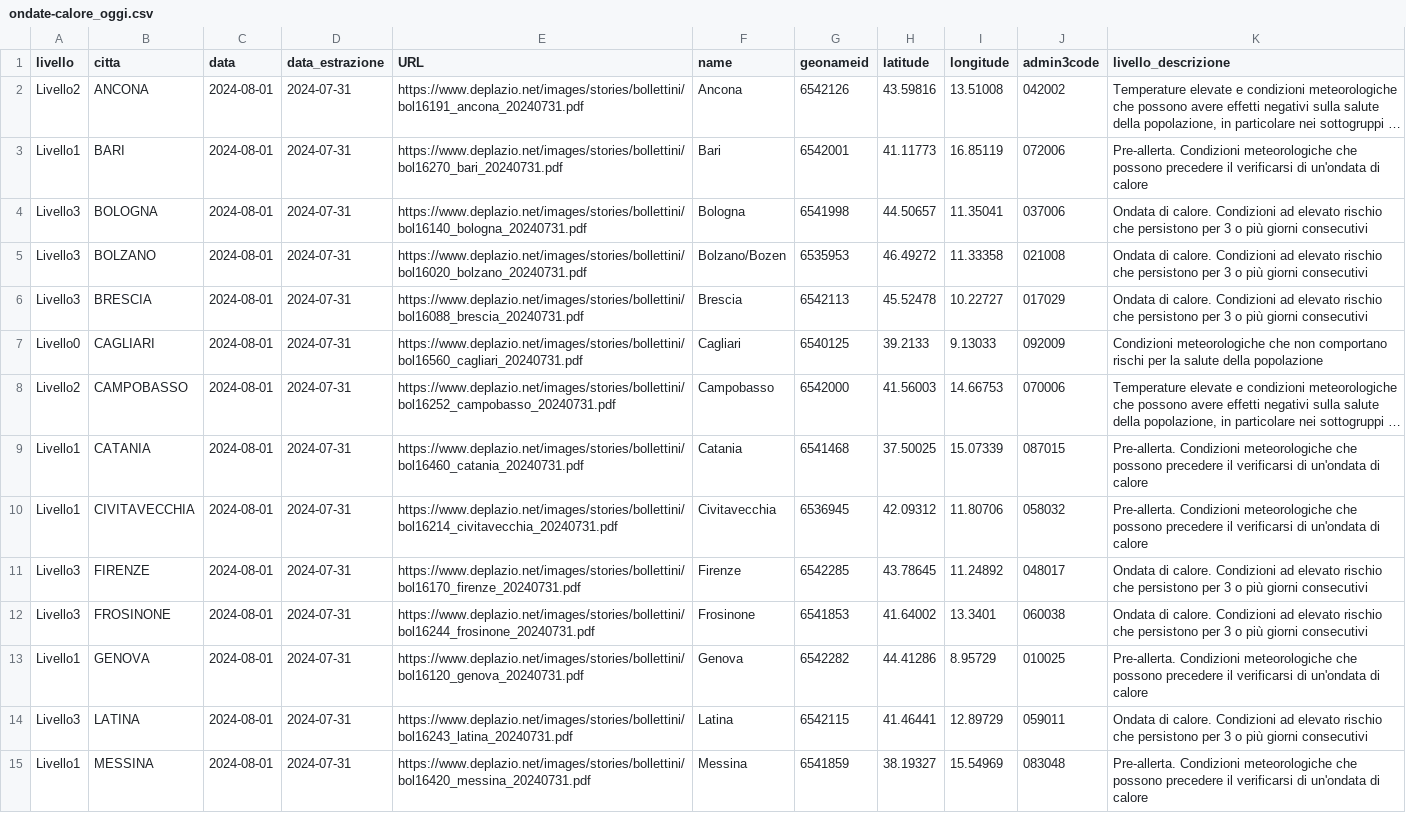
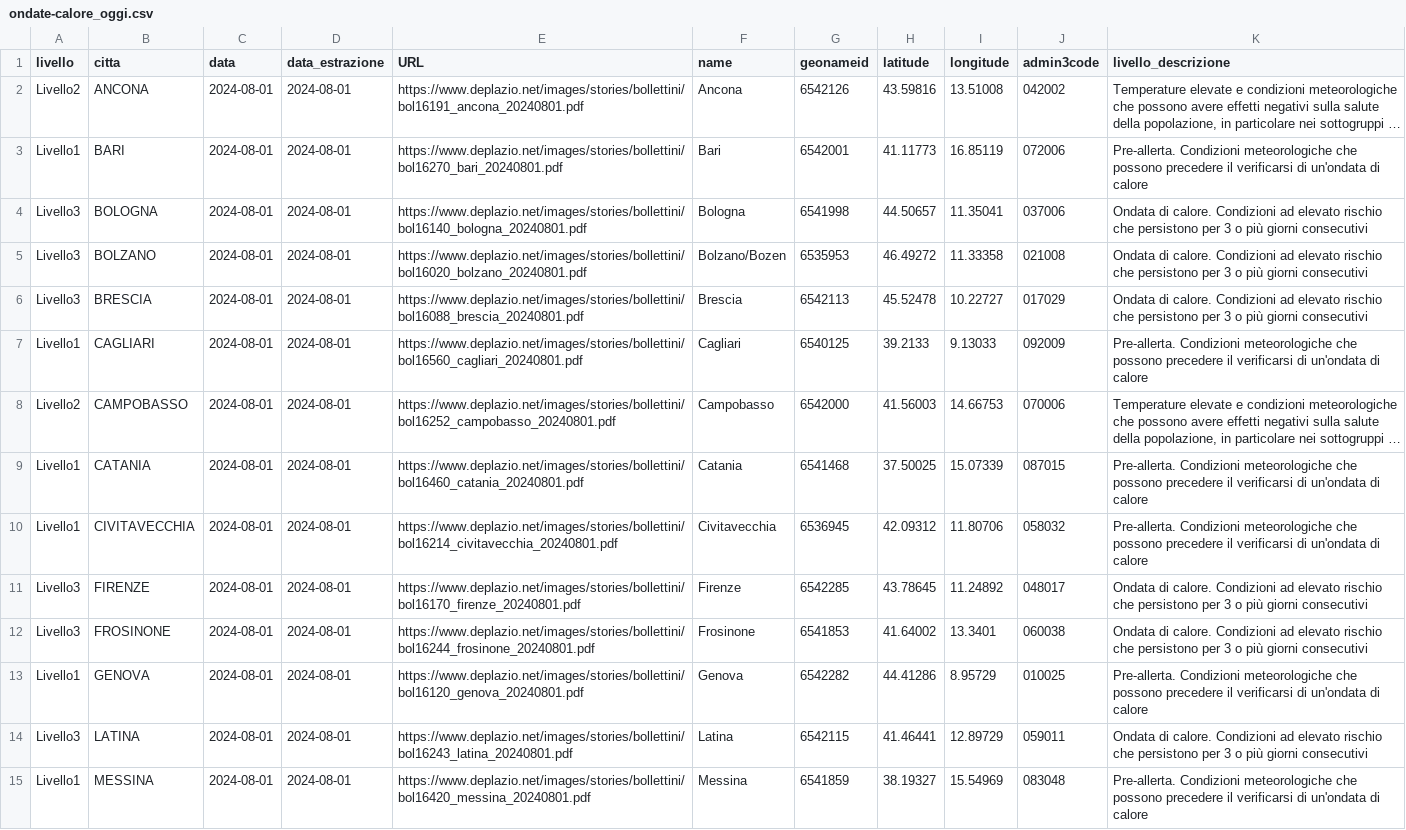
Before and after one commit to ondata/ondate-calore, a CSV file: data/ondate-calore_oggi.csv, drawn as a sheet; only a part is shown; long unchanged cells end in …; the diff covers the shown part only; the diff names each change by its address in the sheet, - before the commit and + after, or states it on an @@ line.

```diff
--- a/data/ondate-calore_oggi.csv
+++ b/data/ondate-calore_oggi.csv
-D2:D15 (data_estrazione): 2024-07-31
+D2:D15 (data_estrazione): 2024-08-01
-E2 (URL): https://www.deplazio.net/images/stories/bollettini/bol16191_ancona_20240731.pdf
+E2 (URL): https://www.deplazio.net/images/stories/bollettini/bol16191_ancona_20240801.pdf
-E3 (URL): https://www.deplazio.net/images/stories/bollettini/bol16270_bari_20240731.pdf
+E3 (URL): https://www.deplazio.net/images/stories/bollettini/bol16270_bari_20240801.pdf
-E4 (URL): https://www.deplazio.net/images/stories/bollettini/bol16140_bologna_20240731.pdf
+E4 (URL): https://www.deplazio.net/images/stories/bollettini/bol16140_bologna_20240801.pdf
-E5 (URL): https://www.deplazio.net/images/stories/bollettini/bol16020_bolzano_20240731.pdf
+E5 (URL): https://www.deplazio.net/images/stories/bollettini/bol16020_bolzano_20240801.pdf
-E6 (URL): https://www.deplazio.net/images/stories/bollettini/bol16088_brescia_20240731.pdf
+E6 (URL): https://www.deplazio.net/images/stories/bollettini/bol16088_brescia_20240801.pdf
-A7 (livello): Livello0
+A7 (livello): Livello1
-E7 (URL): https://www.deplazio.net/images/stories/bollettini/bol16560_cagliari_20240731.pdf
+E7 (URL): https://www.deplazio.net/images/stories/bollettini/bol16560_cagliari_20240801.pdf
-K7 (livello_descrizione): Condizioni meteorologiche che non comportano rischi per la salute della popolazione
+K7 (livello_descrizione): Pre-allerta. Condizioni meteorologiche che possono precedere il verificarsi di un'ondata di calore
-E8 (URL): https://www.deplazio.net/images/stories/bollettini/bol16252_campobasso_20240731.pdf
+E8 (URL): https://www.deplazio.net/images/stories/bollettini/bol16252_campobasso_20240801.pdf
-E9 (URL): https://www.deplazio.net/images/stories/bollettini/bol16460_catania_20240731.pdf
+E9 (URL): https://www.deplazio.net/images/stories/bollettini/bol16460_catania_20240801.pdf
-E10 (URL): https://www.deplazio.net/images/stories/bollettini/bol16214_civitavecchia_20240731.pdf
+E10 (URL): https://www.deplazio.net/images/stories/bollettini/bol16214_civitavecchia_20240801.pdf
-E11 (URL): https://www.deplazio.net/images/stories/bollettini/bol16170_firenze_20240731.pdf
+E11 (URL): https://www.deplazio.net/images/stories/bollettini/bol16170_firenze_20240801.pdf
-E12 (URL): https://www.deplazio.net/images/stories/bollettini/bol16244_frosinone_20240731.pdf
+E12 (URL): https://www.deplazio.net/images/stories/bollettini/bol16244_frosinone_20240801.pdf
-E13 (URL): https://www.deplazio.net/images/stories/bollettini/bol16120_genova_20240731.pdf
+E13 (URL): https://www.deplazio.net/images/stories/bollettini/bol16120_genova_20240801.pdf
-E14 (URL): https://www.deplazio.net/images/stories/bollettini/bol16243_latina_20240731.pdf
+E14 (URL): https://www.deplazio.net/images/stories/bollettini/bol16243_latina_20240801.pdf
-E15 (URL): https://www.deplazio.net/images/stories/bollettini/bol16420_messina_20240731.pdf
+E15 (URL): https://www.deplazio.net/images/stories/bollettini/bol16420_messina_20240801.pdf
```
Also changed, not shown: 28 edited cells elsewhere in this file, data/ondate-calore_PDF.csv, data/ondate-calore_archivio.csv, 56 other files.
